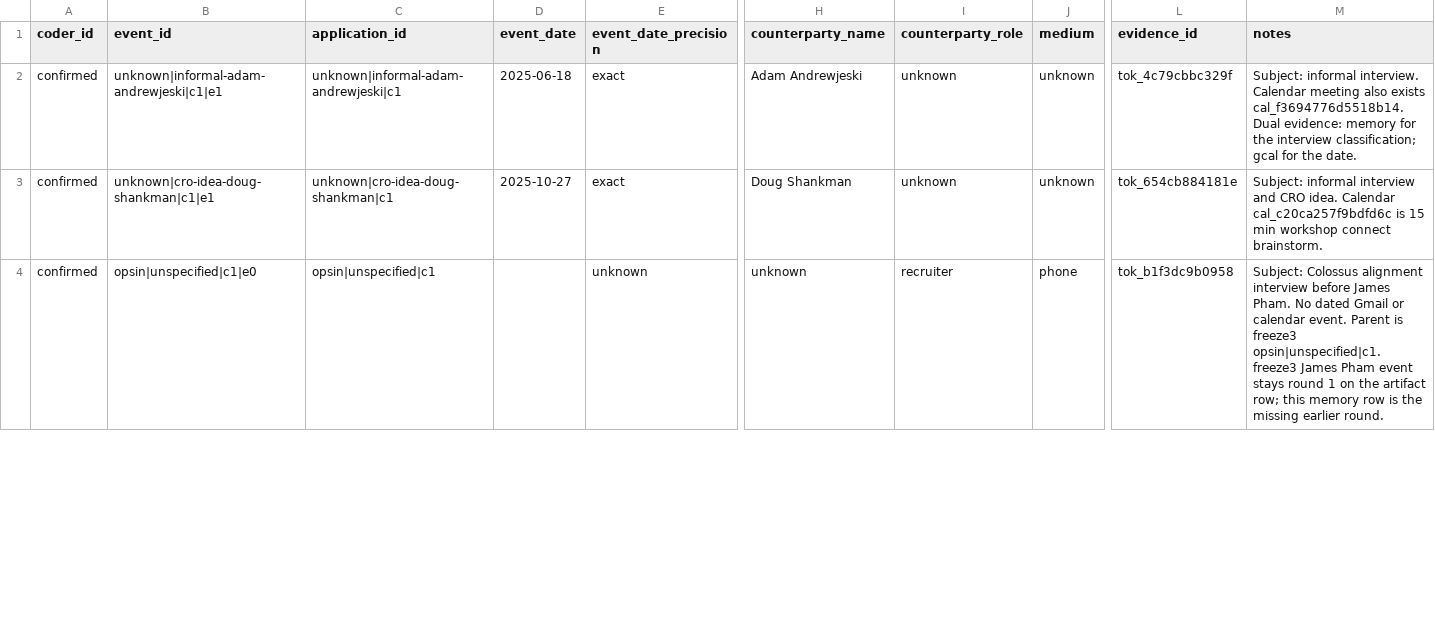
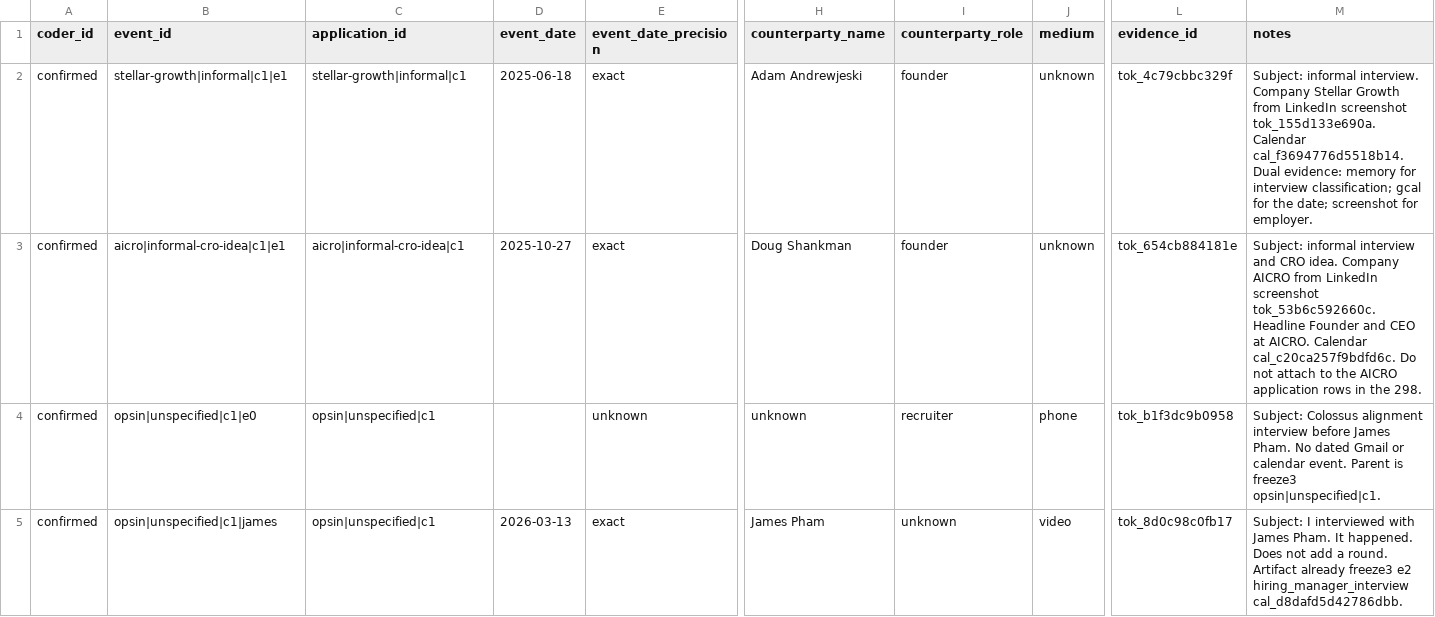
Before and after one commit to keeganmoody33/Sabbatical, a CSV file: coding/confirmed/events__confirmed.csv, drawn as a sheet; only a part is shown, gaps mark what is left out; rows hold the shown columns only; the diff covers the shown part only; the diff names each change by its address in the sheet, - before the commit and + after, or states it on an @@ line.

```diff
--- a/coding/confirmed/events__confirmed.csv
+++ b/coding/confirmed/events__confirmed.csv
-B2 (event_id): unknown|informal-adam-andrewjeski|c1|e1
+B2 (event_id): stellar-growth|informal|c1|e1
-C2 (application_id): unknown|informal-adam-andrewjeski|c1
+C2 (application_id): stellar-growth|informal|c1
-I2:I3 (counterparty_role): unknown
+I2:I3 (counterparty_role): founder
-M2 (notes): …informal interview. Calendar meeting also exists cal_f3694776d5518b14. Dual evidence: memory for the interview classification; gcal for the date.
+M2 (notes): …informal interview. Company Stellar Growth from LinkedIn screenshot tok_155d133e690a. Calendar cal_f3694776d5518b14. Dual evidence: memory for interview classification; gcal for the date; screenshot for employer.
-B3 (event_id): unknown|cro-idea-doug-shankman|c1|e1
+B3 (event_id): aicro|informal-cro-idea|c1|e1
-C3 (application_id): unknown|cro-idea-doug-shankman|c1
+C3 (application_id): aicro|informal-cro-idea|c1
-M3 (notes): …CRO idea. Calendar cal_c20ca257f9bdfd6c is 15 min workshop connect brainstorm.
+M3 (notes): …CRO idea. Company AICRO from LinkedIn screenshot tok_53b6c592660c. Headline Founder and CEO at AICRO. Calendar cal_c20ca257f9bdfd6c. Do not attach to the AICRO application rows in the 298.
-M4 (notes): …freeze3 opsin|unspecified|c1. freeze3 James Pham event stays round 1 on the artifact row; this memory row is the missing earlier round.
+M4 (notes): …freeze3 opsin|unspecified|c1.
+row 5: confirmed | opsin|unspecified|c1|james | opsin|unspecified|c1 | 2026-03-13 | exact | James Pham | unknown | video | tok_8d0c98c0fb17 | Subject: I interviewed with James Pham. It happened. Does not add a round. Artifact already freeze3 e2 hiring_manager_interview cal_d8dafd5d42786dbb.
```
Also changed, not shown: 4 added rows and 2 edited cells elsewhere in this file, adjudication/origins__subject_confirmed.csv, coding/confirmed/applications__confirmed.csv, 7 other files.
